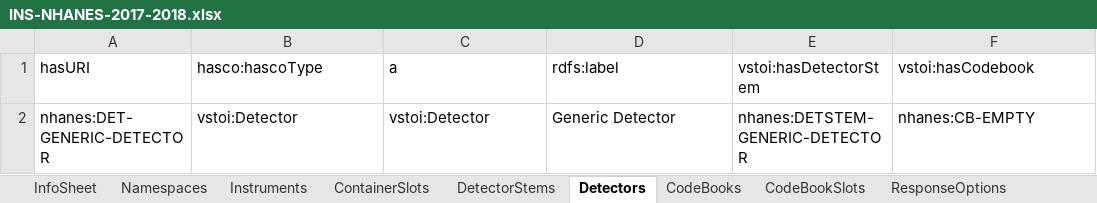
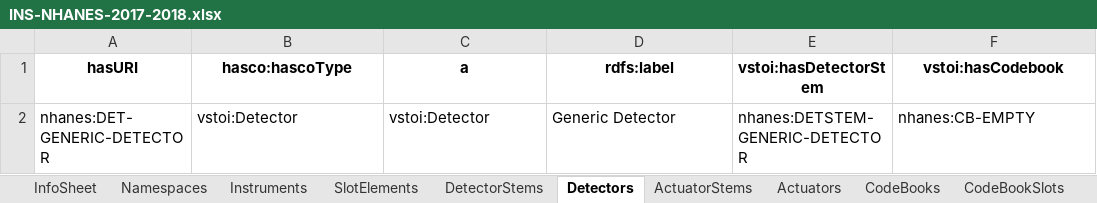
Before and after one commit to HADatAc/hascorepo, an Excel workbook: example/NHANES-2017-2018/INS-NHANES-2017-2018.xlsx, sheet Detectors, drawn as a sheet; values as stored, in another font and other column widths than the file's, no borders; the diff names each change by its address in the sheet, - before the commit and + after, or states it on an @@ line.

```diff
--- a/example/NHANES-2017-2018/INS-NHANES-2017-2018.xlsx (sheet Detectors)
+++ b/example/NHANES-2017-2018/INS-NHANES-2017-2018.xlsx (sheet Detectors)
-sheet tab: ContainerSlots
+sheet tab: SlotElements
+sheet tab: ActuatorStems
+sheet tab: Actuators
@@ A1:F1 bold: off → on, alignment: left → center @@
```
Also changed, not shown: sheet Instruments, sheet SlotElements, sheet DetectorStems, sheet InfoSheet, sheet ResponseOptions, sheet CodeBooks, 2 more sheets, other sheet tabs, example/NHANES-2017-2018/DSG-NHANES-2017-2018.xlsx, example/NHANES-2017-2018/INS-NHANES-2017-2018-HIERARCHY.xlsx, 3 other files.
